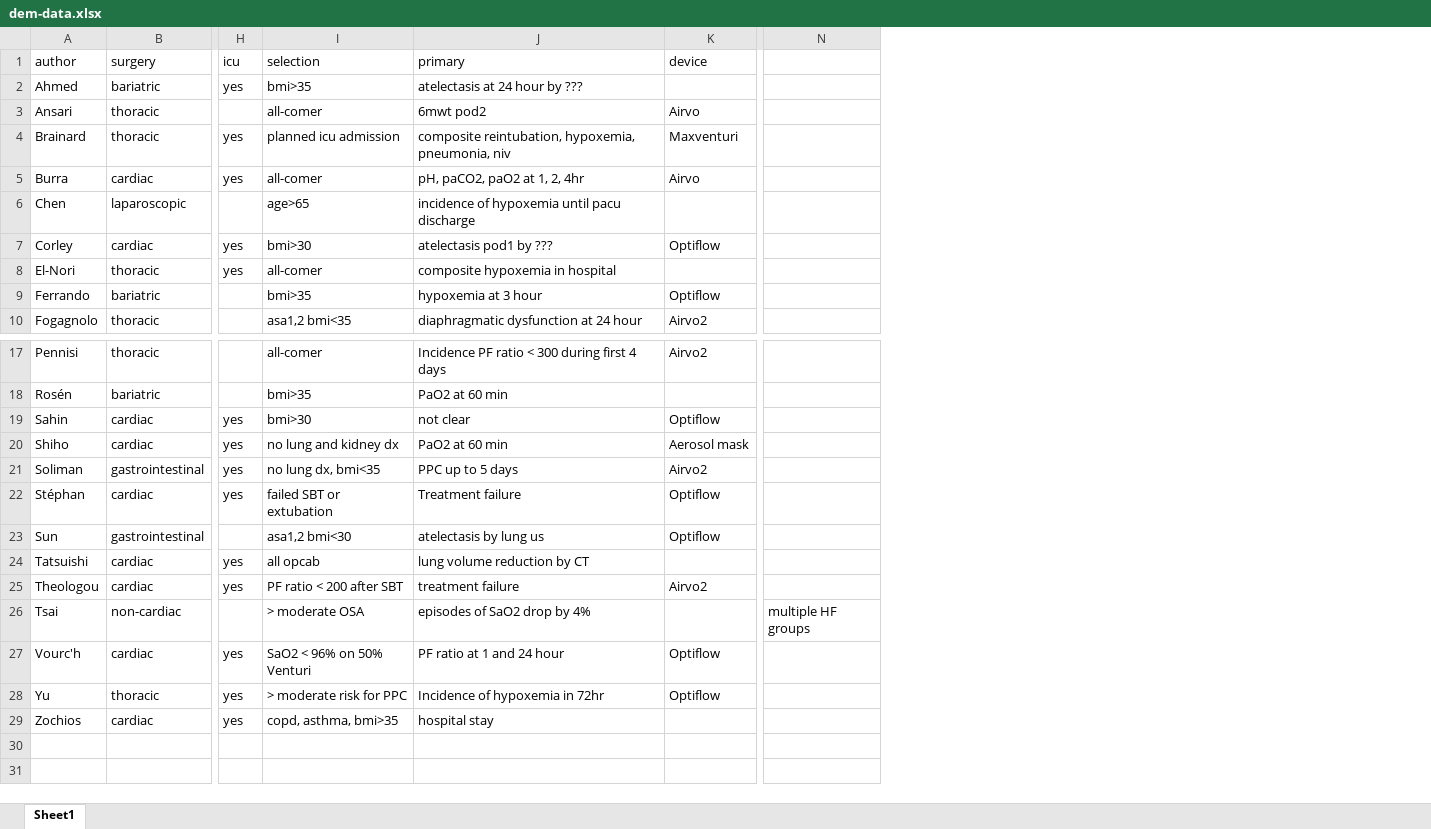
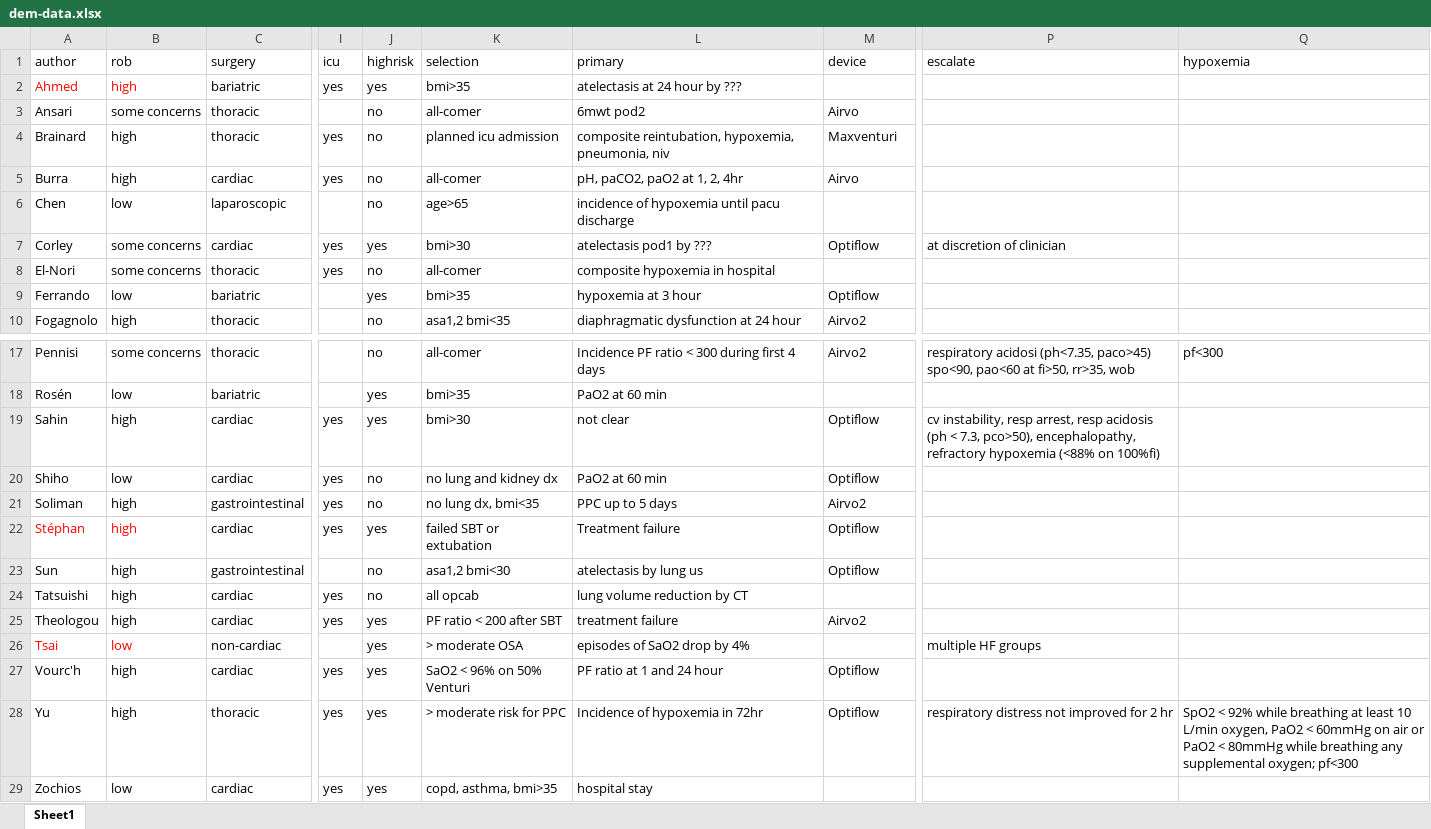
Before and after one commit to bill7531/hfnpsrma, an Excel workbook: dem-data.xlsx, sheet Sheet1, drawn as a sheet; only a part is shown, gaps mark what is left out; values as stored, in another font and other column widths than the file's, no borders; removed rows and columns are numbered as before the commit, all else as after; the diff names each change by its address in the sheet, - before the commit and + after, or states it on an @@ line.

```diff
--- a/dem-data.xlsx (sheet Sheet1)
+++ b/dem-data.xlsx (sheet Sheet1)
+column B (rob), rows 2-10: high | some concerns | high | high | low | some concerns | some concerns | low | high; rows 17-29: some concerns | low | high | low | high | high | high | high | high | low | high | high | low
+column J (highrisk), rows 2-10: yes | no | no | no | no | yes | no | yes | no; rows 17-29: no | yes | yes | no | no | yes | no | no | yes | yes | yes | yes | yes
-column N, row 26: multiple HF groups
+column P (escalate), row 7: at discretion of clinician; rows 17-28: respiratory acidosi (ph<7.35, paco>45) spo<90, pao<60 at fi>50, rr>35, wob |  | cv instability, resp arrest, resp acidosis (ph < 7.3, pco>50), encephalopathy, refractory hypoxemia (<88% on 100%fi) |  |  |  |  |  |  | multiple HF groups |  | respiratory distress not improved for 2 hr
+column Q (hypoxemia), rows 17-28: pf<300 |  |  |  |  |  |  |  |  |  |  | SpO2 < 92% while breathing at least 10 L/min oxygen, PaO2 < 60mmHg on air or PaO2 < 80mmHg while breathing any supplemental oxygen; pf<300
-A2 text colour: black
+A2 text colour: #FF0000
-M20 (device): Aerosol mask
+M20 (device): Optiflow
-A22 text colour: black
+A22 text colour: #FF0000
-A26 text colour: black
+A26 text colour: #FF0000
```
Also changed, not shown: bin-data.xlsx, rob2.xlsm, 2 other files.
